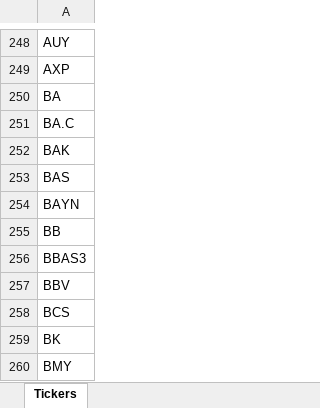
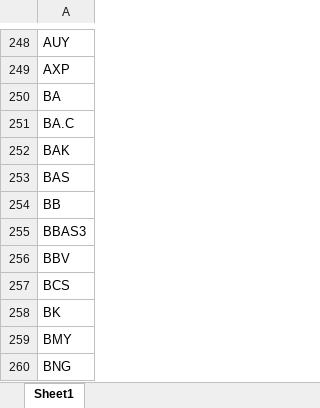
Before and after one commit to facubelini/stock-lens, an Excel workbook: data/tickers.xlsx, sheet Sheet1, drawn as a sheet; only a part is shown, gaps mark what is left out; the shorter side is filled out with more unchanged rows; values as stored, in another font and other column widths than the file's, no borders; the diff names each change by its address in the sheet, - before the commit and + after, or states it on an @@ line.

Commit message:
Fix: alta/baja de tickers no funcionaba para simbolos que resuelven con sufijo .SA/.BA
La comparacion en agregarEnExcel/quitarDeExcel usaba el ticker ya
resuelto (ej. "BAYN.BA", como lo ve el usuario en la app) contra el
valor crudo del Excel (ej. "BAYN", como lo guarda el pipeline antes
de probar sufijos) - nunca hacian match, asi que la baja fallaba en
silencio ("ya no estaba en tickers.xlsx") sin sacar nada. Se agrega
_sinSufijo() para comparar sobre el ticker base en ambos lados, igual
criterio que _base_ticker() del lado Python.

De paso, saco BAYN de tickers.xlsx (el caso reportado) y corro el
pipeline para que el dato ya no aparezca.

```diff
--- a/data/tickers.xlsx (sheet Sheet1)
+++ b/data/tickers.xlsx (sheet Sheet1)
-sheet tab: Tickers
+sheet tab: Sheet1
-row 254: BAYN
```
Also changed, not shown: 10 other files.
